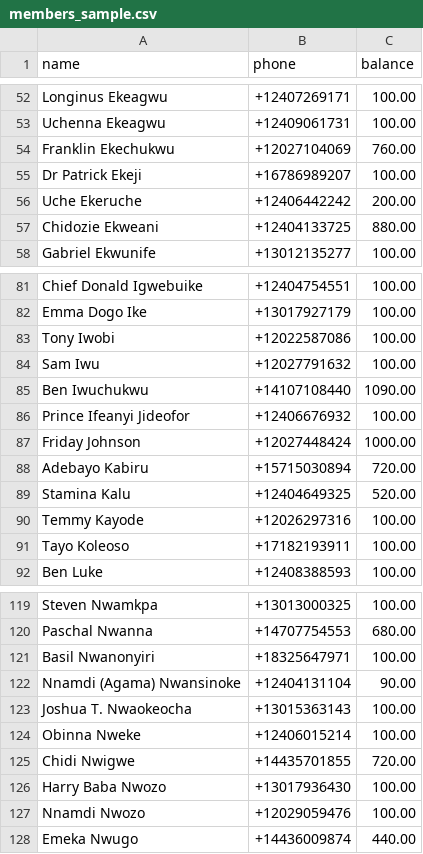
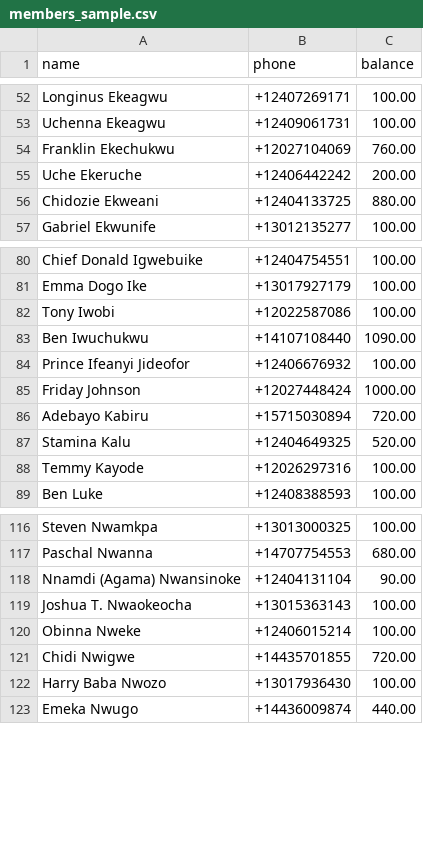
Before and after one commit to nsnwozo/UnitedAllStars, a CSV file: sms-dues-reminder/sample_data/members_sample.csv, drawn as a sheet; only a part is shown, gaps mark what is left out; the diff covers the shown part only.

Commit message:
update

```diff
--- a/sms-dues-reminder/sample_data/members_sample.csv
+++ b/sms-dues-reminder/sample_data/members_sample.csv
@@ -54,3 +54,2 @@ Uchenna Ekeagwu,+12409061731,100.00
 Franklin Ekechukwu,+12027104069,760.00
-Dr Patrick Ekeji,+16786989207,100.00
 Uche Ekeruche,+12406442242,200.00
@@ -83,3 +82,2 @@ Emma Dogo Ike,+13017927179,100.00
 Tony Iwobi,+12022587086,100.00
-Sam Iwu,+12027791632,100.00
 Ben Iwuchukwu,+14107108440,1090.00
@@ -90,3 +88,2 @@ Stamina Kalu,+12404649325,520.00
 Temmy Kayode,+12026297316,100.00
-Tayo Koleoso,+17182193911,100.00
 Ben Luke,+12408388593,100.00
@@ -120,3 +117,2 @@ Steven Nwamkpa,+13013000325,100.00
 Paschal Nwanna,+14707754553,680.00
-Basil Nwanonyiri,+18325647971,100.00
 Nnamdi (Agama) Nwansinoke,+12404131104,90.00
@@ -126,3 +122,2 @@ Chidi Nwigwe,+14435701855,720.00
 Harry Baba Nwozo,+13017936430,100.00
-Nnamdi Nwozo,+12029059476,100.00
 Emeka Nwugo,+14436009874,440.00
```
Also changed, not shown: 1 removed row and 1 edited cell elsewhere in this file.
